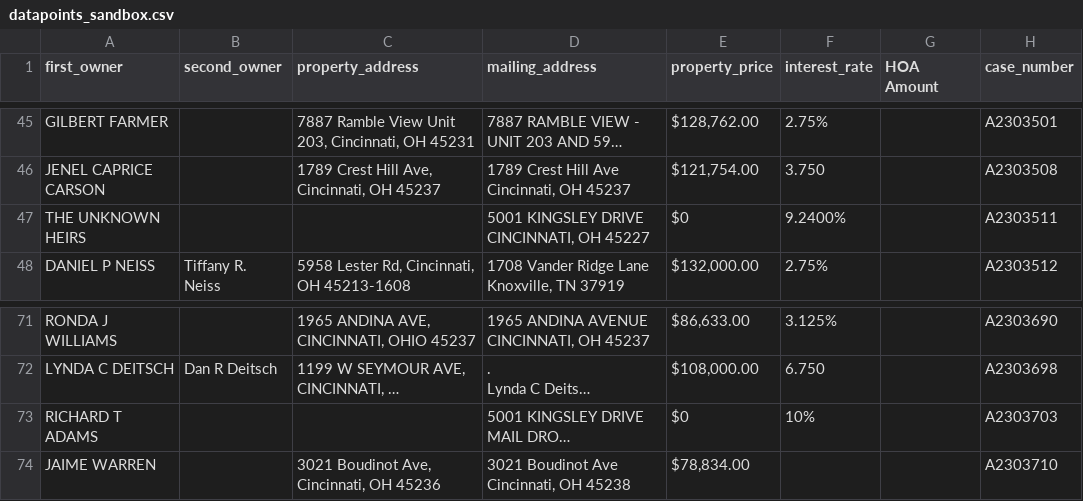
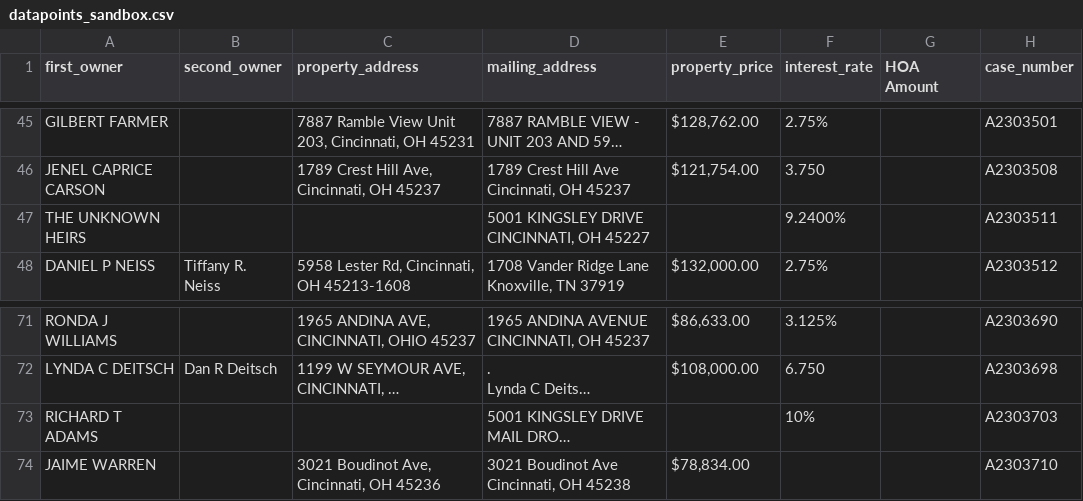
Before and after one commit to Specoptor/hamilton-clerk-of-court, a CSV file: datapoints_sandbox.csv, drawn as a sheet; only a part is shown, gaps mark what is left out; long unchanged cells end in …; the diff names each change by its address in the sheet, - before the commit and + after, or states it on an @@ line.

Commit message:
Updated JSON and CSV with the Price regex to skip $0 values.

```diff
--- a/datapoints_sandbox.csv
+++ b/datapoints_sandbox.csv
-E47 (property_price): $0
+E47 (property_price): (empty)
-E73 (property_price): $0
+E73 (property_price): (empty)
```
Also changed, not shown: 1 other file.
